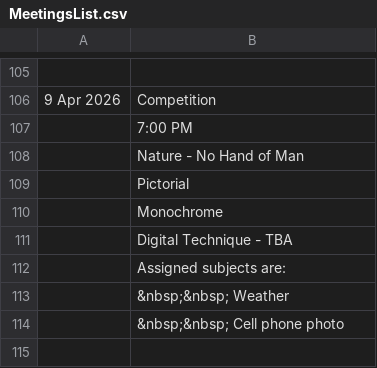
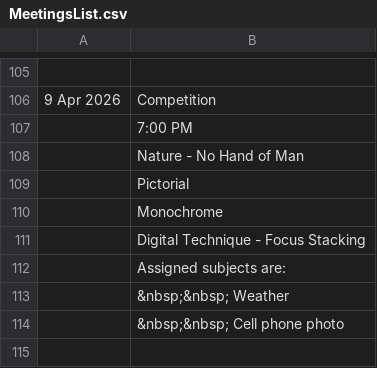
Before and after one commit to RayWallacePhotos/necc, a CSV file: MeetingsList.csv, drawn as a sheet; only a part is shown, gaps mark what is left out; the diff covers the shown part only.

Commit message:
Digital

```diff
--- a/MeetingsList.csv
+++ b/MeetingsList.csv
@@ -110,3 +110,3 @@
 , Monochrome
-, Digital Technique - TBA
+, Digital Technique - Focus Stacking
 , Assigned subjects are:
```
Also changed, not shown: 5 edited cells elsewhere in this file, 6 other files.
